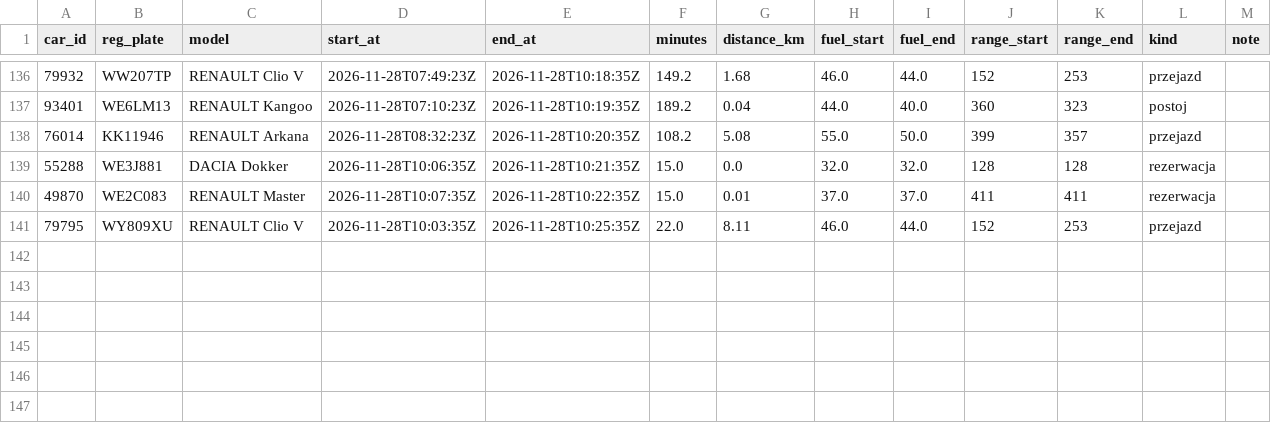
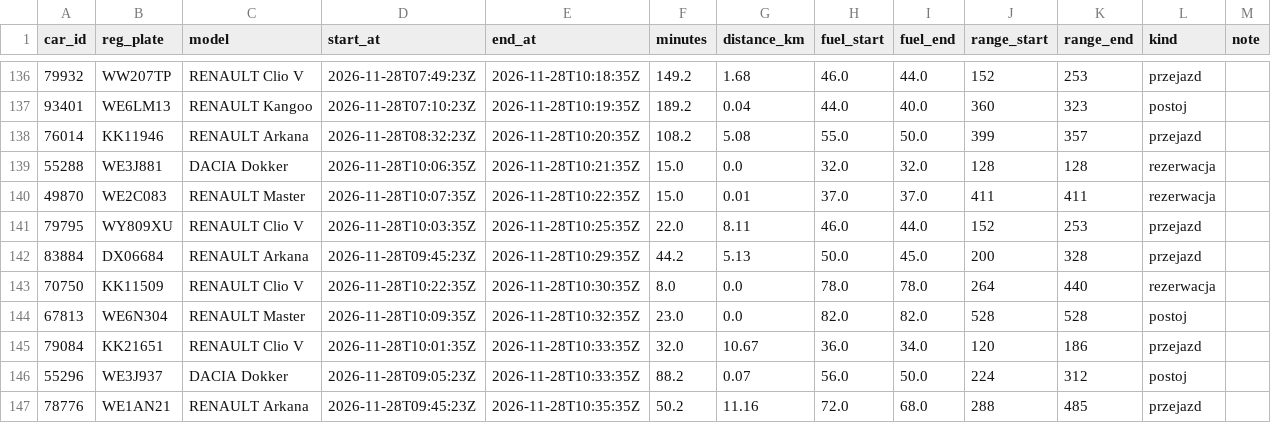
Before and after one commit to szymonslazak-rgb/traficar-warszawa, a CSV file: data/trips/2026-11-28.csv, drawn as a sheet; only a part is shown, gaps mark what is left out; the diff names each change by its address in the sheet, - before the commit and + after, or states it on an @@ line.

```diff
--- a/data/trips/2026-11-28.csv
+++ b/data/trips/2026-11-28.csv
+row 142: 83884 | DX06684 | RENAULT Arkana | 2026-11-28T09:45:23Z | 2026-11-28T10:29:35Z | 44.2 | 5.13 | 50.0 | 45.0 | 200 | 328 | przejazd
+row 143: 70750 | KK11509 | RENAULT Clio V | 2026-11-28T10:22:35Z | 2026-11-28T10:30:35Z | 8.0 | 0.0 | 78.0 | 78.0 | 264 | 440 | rezerwacja
+row 144: 67813 | WE6N304 | RENAULT Master | 2026-11-28T10:09:35Z | 2026-11-28T10:32:35Z | 23.0 | 0.0 | 82.0 | 82.0 | 528 | 528 | postoj
+row 145: 79084 | KK21651 | RENAULT Clio V | 2026-11-28T10:01:35Z | 2026-11-28T10:33:35Z | 32.0 | 10.67 | 36.0 | 34.0 | 120 | 186 | przejazd
+row 146: 55296 | WE3J937 | DACIA Dokker | 2026-11-28T09:05:23Z | 2026-11-28T10:33:35Z | 88.2 | 0.07 | 56.0 | 50.0 | 224 | 312 | postoj
+row 147: 78776 | WE1AN21 | RENAULT Arkana | 2026-11-28T09:45:23Z | 2026-11-28T10:35:35Z | 50.2 | 11.16 | 72.0 | 68.0 | 288 | 485 | przejazd
```
Also changed, not shown: data/reads/2026-11-28.csv, data/trips/2026-11-27.csv, 4 other files.
